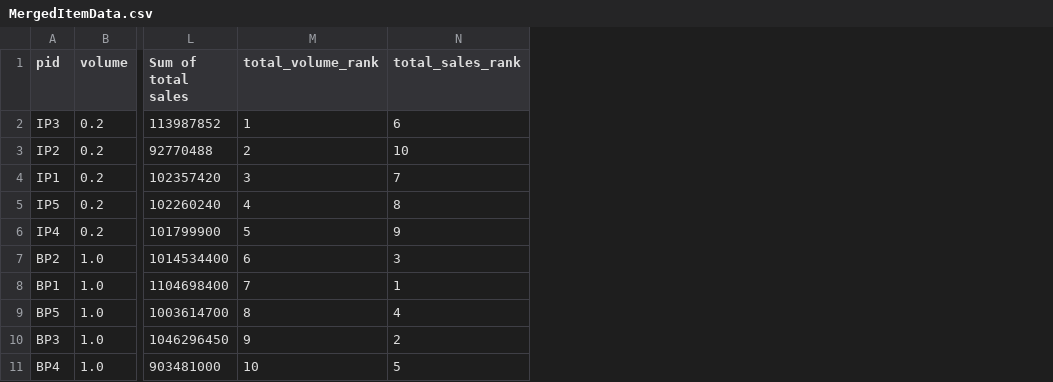
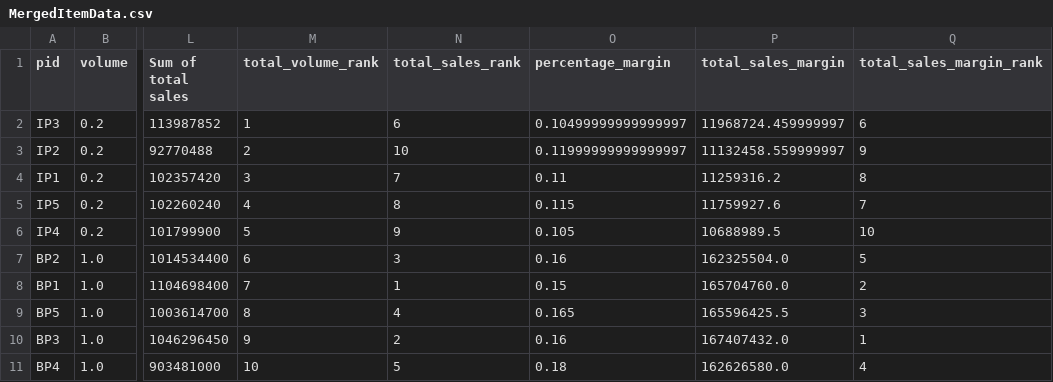
Before and after one commit to AnoshanJ/Datastorm4.0, a CSV file: Finals/MergedItemData.csv, drawn as a sheet; only a part is shown, gaps mark what is left out; the diff names each change by its address in the sheet, - before the commit and + after, or states it on an @@ line.

Commit message:
new ranks

```diff
--- a/Finals/MergedItemData.csv
+++ b/Finals/MergedItemData.csv
+column O (percentage_margin), rows 2-11: 0.10499999999999997 | 0.11999999999999997 | 0.11 | 0.115 | 0.105 | 0.16 | 0.15 | 0.165 | 0.16 | 0.18
+column P (total_sales_margin), rows 2-11: 11968724.459999997 | 11132458.559999997 | 11259316.2 | 11759927.6 | 10688989.5 | 162325504.0 | 165704760.0 | 165596425.5 | 167407432.0 | 162626580.0
+column Q (total_sales_margin_rank), rows 2-11: 6 | 9 | 8 | 7 | 10 | 5 | 2 | 3 | 1 | 4
```
Also changed, not shown: 1 other file.
